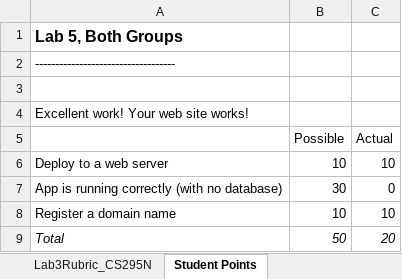
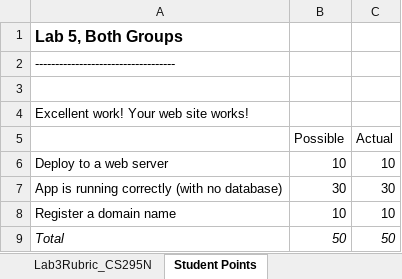
Before and after one commit to LCC-CIT/CS295N-CourseMaterials, an Excel workbook: Labs/Lab05/Lab5Rubric_CS295N.xlsx, sheet Student Points, drawn as a sheet; values as stored, in another font and other column widths than the file's, no borders; the diff names each change by its address in the sheet, - before the commit and + after, or states it on an @@ line.

Commit message:
Update Lab5Rubric_CS295N.xlsx

```diff
--- a/Labs/Lab05/Lab5Rubric_CS295N.xlsx (sheet Student Points)
+++ b/Labs/Lab05/Lab5Rubric_CS295N.xlsx (sheet Student Points)
-C7 (Actual): 0
+C7 (Actual): 30
-C9 (Actual): 20
+C9 (Actual): 50
```
